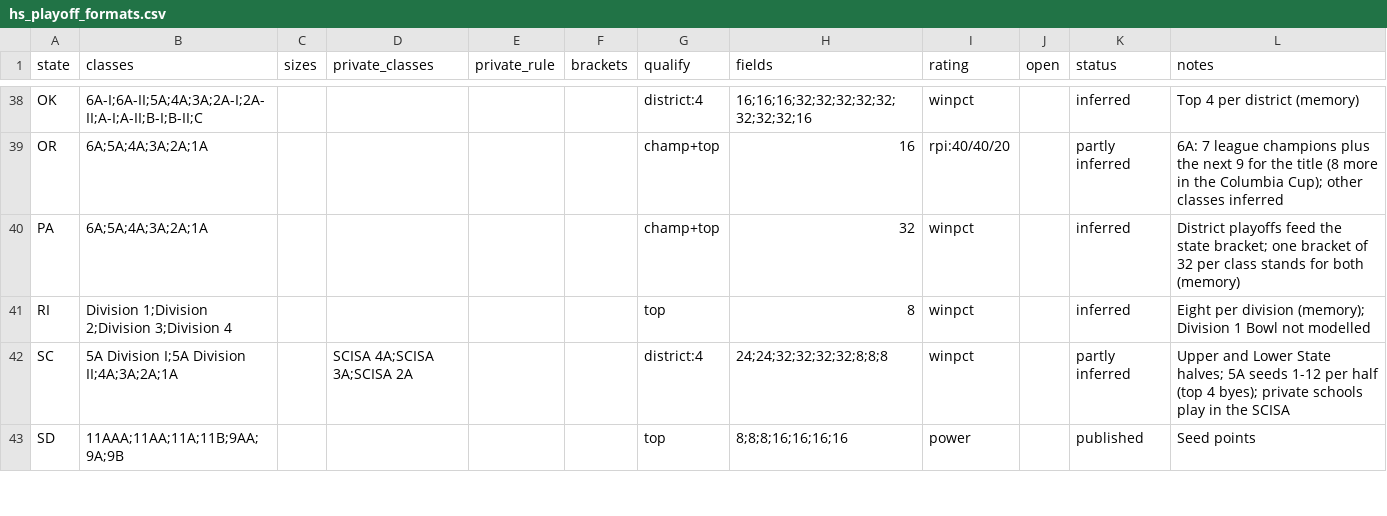
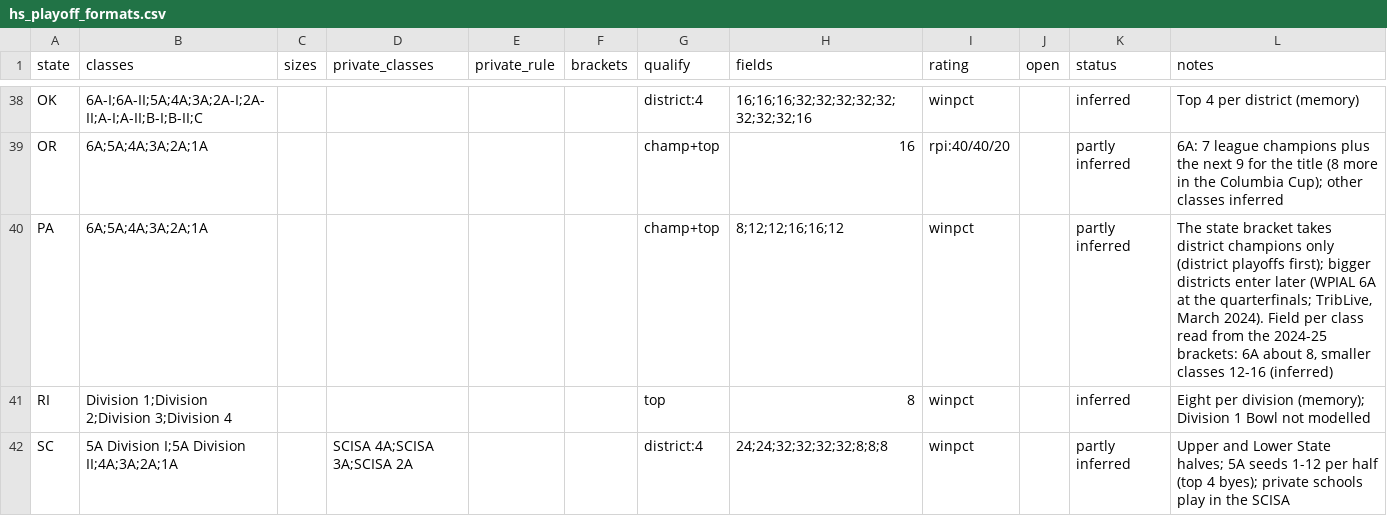
Before and after one commit to cnbville/AFM, a CSV file: data/real-world/hs_playoff_formats.csv, drawn as a sheet; only a part is shown, gaps mark what is left out; the shorter side is filled out with more unchanged rows.

```diff
--- a/data/real-world/hs_playoff_formats.csv
+++ b/data/real-world/hs_playoff_formats.csv
@@ -39,3 +39,3 @@ OK,6A-I;6A-II;5A;4A;3A;2A-I;2A-II;A-I;A-II;B-I;B-II;C,,,,,district:4,16;16;16;32
 OR,6A;5A;4A;3A;2A;1A,,,,,champ+top,16,rpi:40/40/20,,partly inferred,"6A: 7 league champions plus the next 9 for the title (8 more in the Columbia Cup); other classes inferred"
-PA,6A;5A;4A;3A;2A;1A,,,,,champ+top,32,winpct,,inferred,"District playoffs feed the state bracket; one bracket of 32 per class stands for both (memory)"
+PA,6A;5A;4A;3A;2A;1A,,,,,champ+top,8;12;12;16;16;12,winpct,,partly inferred,"The state bracket takes district champions only (district playoffs first); bigger districts enter later (WPIAL 6A at the quarterfinals; TribLive, March 2024). Field per class read from the 2024-25 brackets: 6A about 8, smaller classes 12-16 (inferred)"
 RI,Division 1;Division 2;Division 3;Division 4,,,,,top,8,winpct,,inferred,"Eight per division (memory); Division 1 Bowl not modelled"
```
Also changed, not shown: 12 other files.
